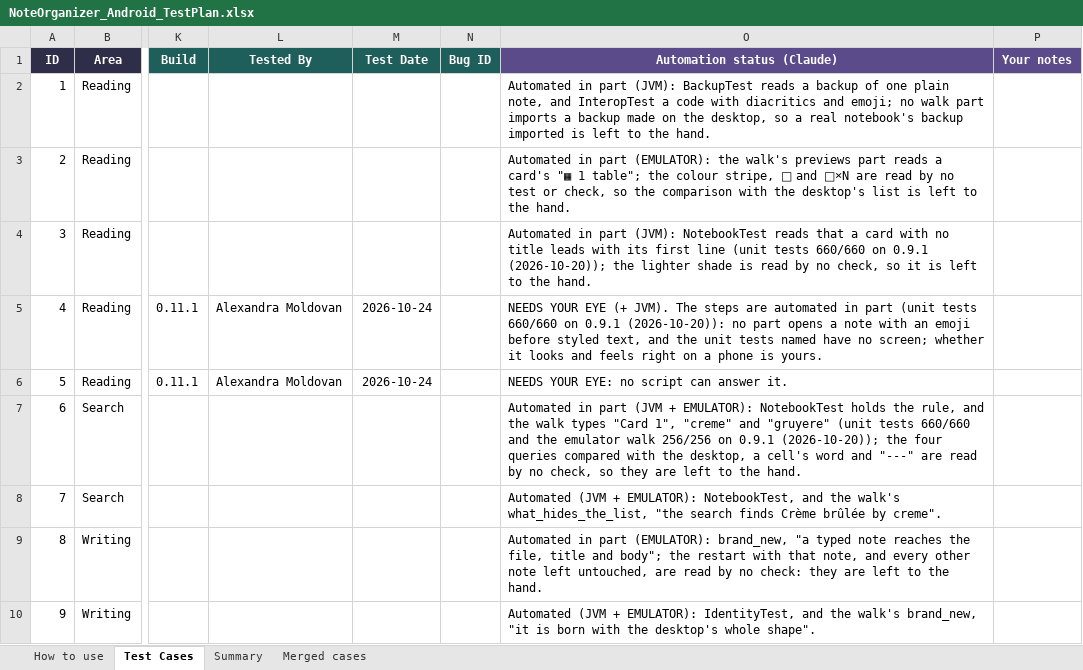
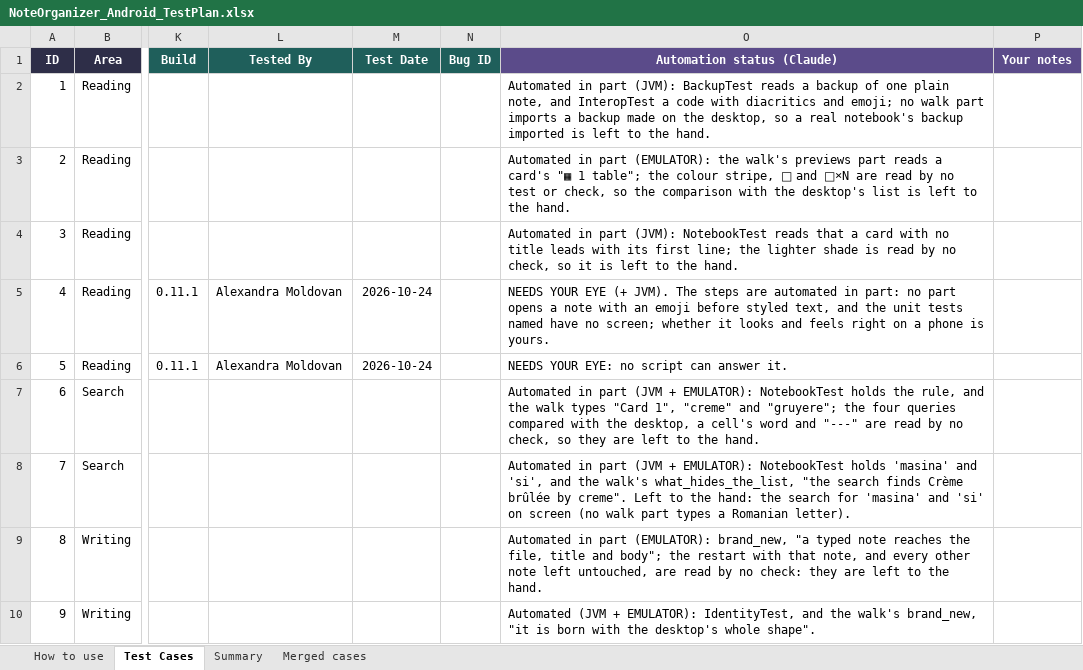
Before and after one commit to AlexandraMoldovan95/noteOrganizerForAndroid, an Excel workbook: qa/NoteOrganizer_Android_TestPlan.xlsx, sheet Test Cases, drawn as a sheet; only a part is shown, gaps mark what is left out; values as stored, in another font and other column widths than the file's, no borders; the diff covers the shown part only; the diff names each change by its address in the sheet, - before the commit and + after, or states it on an @@ line.

```diff
--- a/qa/NoteOrganizer_Android_TestPlan.xlsx (sheet Test Cases)
+++ b/qa/NoteOrganizer_Android_TestPlan.xlsx (sheet Test Cases)
-O4 (Automation status (Claude)): …its first line (unit tests 660/660 on 0.9.1 (2026-10-20)); the lighter…
+O4 (Automation status (Claude)): …its first line; the lighter…
-O5 (Automation status (Claude)): …automated in part (unit tests 660/660 on 0.9.1 (2026-10-20)): no part…
+O5 (Automation status (Claude)): …automated in part: no part…
-O7 (Automation status (Claude)): …"creme" and "gruyere" (unit tests 660/660 and the emulator walk 256/256 on 0.9.1 (2026-10-20)); the four…
+O7 (Automation status (Claude)): …"creme" and "gruyere"; the four…
-O8 (Automation status (Claude)): Automated (JVM + EMULATOR): NotebookTest, and the walk's what_hides_the_list, "the search finds Crème brûlée by creme".
+O8 (Automation status (Claude)): Automated in part (JVM + EMULATOR): NotebookTest holds 'masina' and 'si', and the walk's what_hides_the_list, "the search finds Crème brûlée by creme". Left to the hand: the search for 'masina' and 'si' on screen (no walk part types a Romanian letter).
```
Also changed, not shown: 116 edited cells elsewhere in this sheet, 2 other files.
